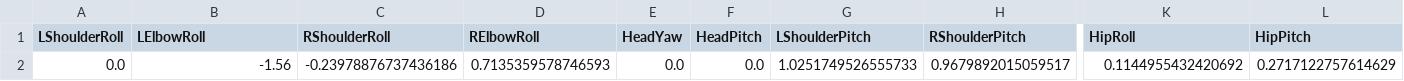
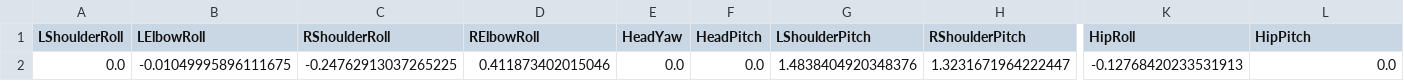
Before and after one commit to ftra778/2023-Project-65-HRI, a CSV file: BlazePoseMotionMimicking/scripts/joint-angles2.csv, drawn as a sheet; only a part is shown, gaps mark what is left out; the diff names each change by its address in the sheet, - before the commit and + after, or states it on an @@ line.

Commit message:
Added motion mimicking with no head movements, hip pitch and flipped hip roll

```diff
--- a/BlazePoseMotionMimicking/scripts/joint-angles2.csv
+++ b/BlazePoseMotionMimicking/scripts/joint-angles2.csv
-B2 (LElbowRoll): -1.56
+B2 (LElbowRoll): -0.01049995896111675
-C2 (RShoulderRoll): -0.23978876737436186
+C2 (RShoulderRoll): -0.24762913037265225
-D2 (RElbowRoll): 0.7135359578746593
+D2 (RElbowRoll): 0.411873402015046
-G2 (LShoulderPitch): 1.0251749526555733
+G2 (LShoulderPitch): 1.4838404920348376
-H2 (RShoulderPitch): 0.9679892015059517
+H2 (RShoulderPitch): 1.3231671964222447
-K2 (HipRoll): 0.1144955432420692
+K2 (HipRoll): -0.12768420233531913
-L2 (HipPitch): 0.2717122757614629
+L2 (HipPitch): 0.0
```
Also changed, not shown: 4 other files.
